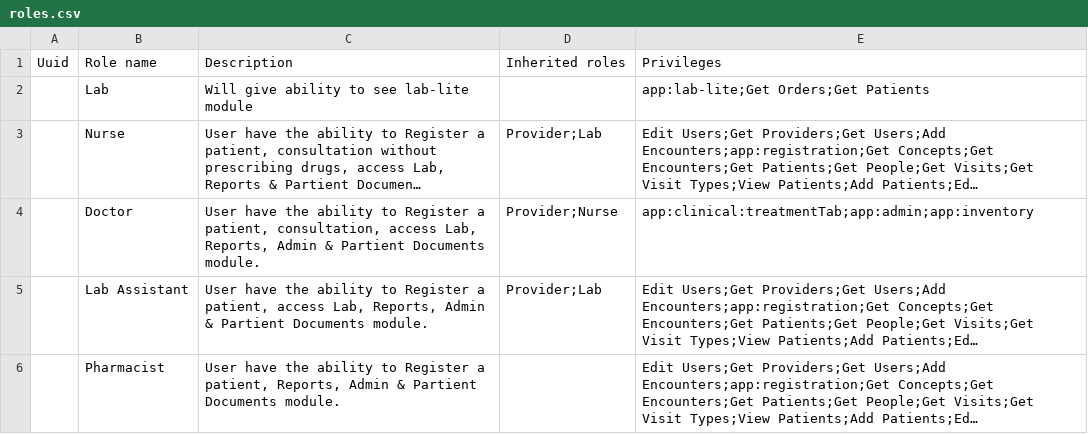
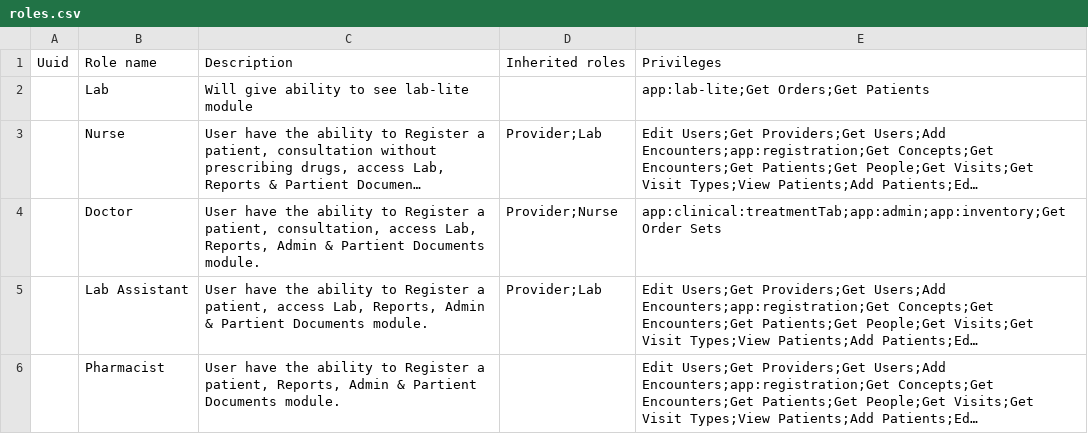
Before and after one commit to Bahmni-HWC/clinic-config, a CSV file: masterdata/configuration/roles/roles.csv, drawn as a sheet; long unchanged cells end in …; the diff names each change by its address in the sheet, - before the commit and + after, or states it on an @@ line.

Commit message:
Added order set privilege to Doctor

```diff
--- a/masterdata/configuration/roles/roles.csv
+++ b/masterdata/configuration/roles/roles.csv
-E4: app:clinical:treatmentTab;app:admin;app:inventory
+E4: app:clinical:treatmentTab;app:admin;app:inventory;Get Order Sets
```
